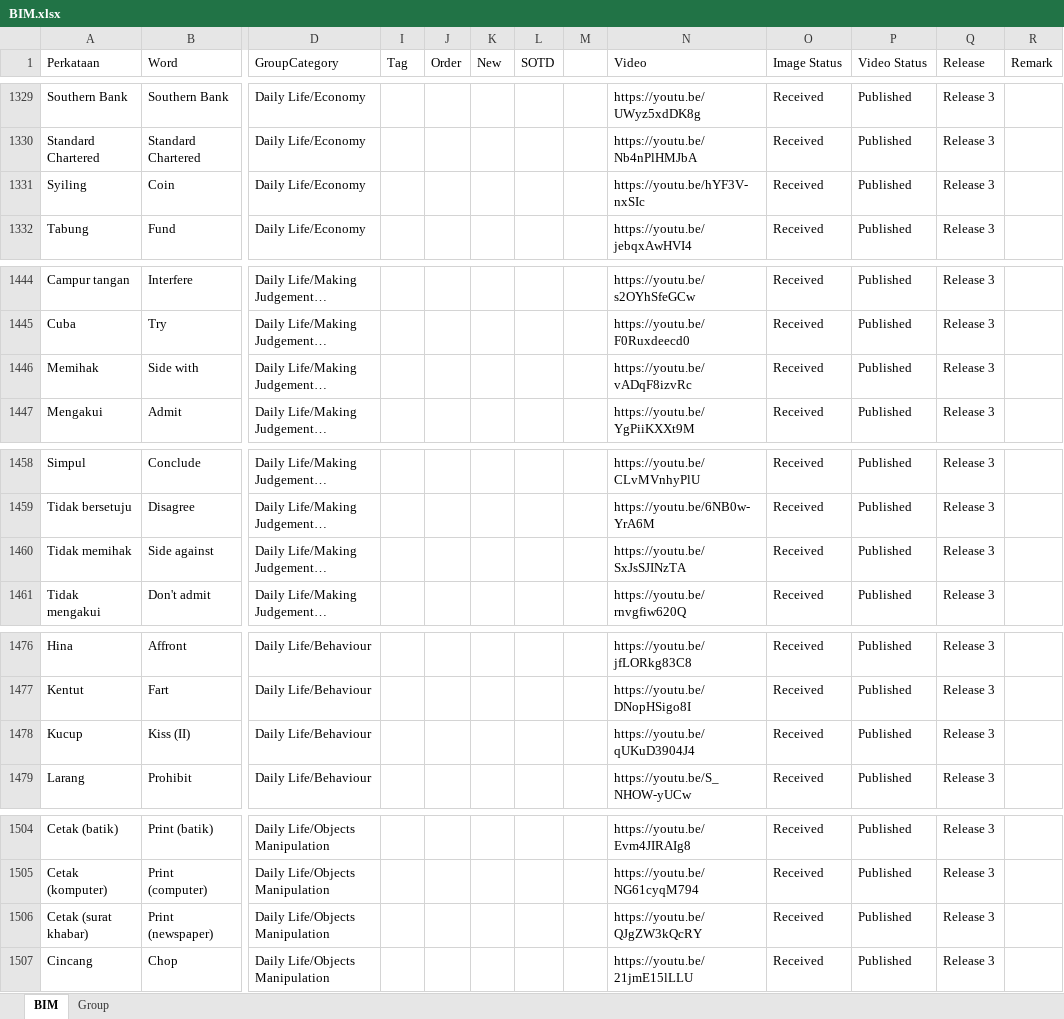
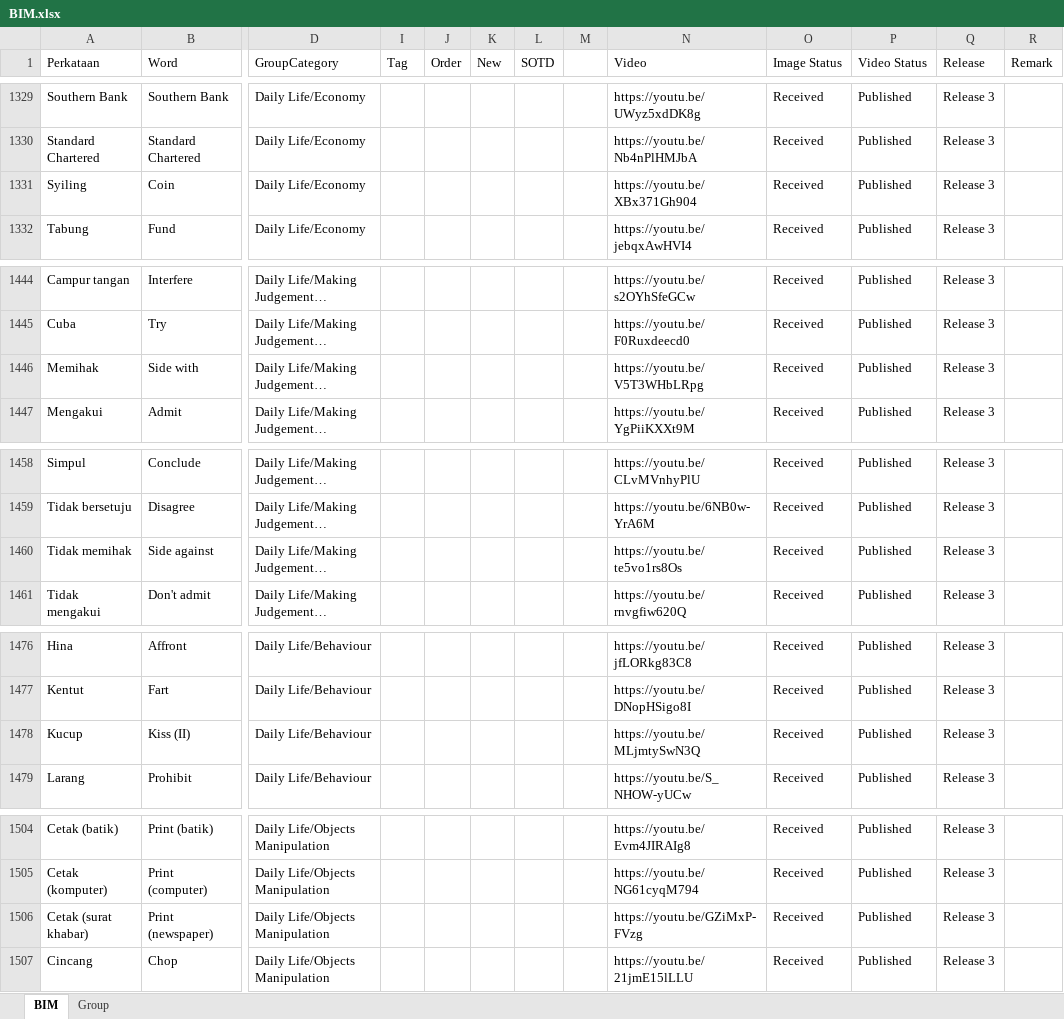
Before and after one commit to malaysiafederationofthedeaf/ggb-mfd-project, an Excel workbook: public/assets/BIM.xlsx, sheet BIM, drawn as a sheet; only a part is shown, gaps mark what is left out; long unchanged cells end in …; values as stored, in another font and other column widths than the file's, no cell formats; charts and pictures and conditional formats and table styles not drawn; the diff covers the shown part only; the diff names each change by its address in the sheet, - before the commit and + after, or states it on an @@ line.

```diff
--- a/public/assets/BIM.xlsx (sheet BIM)
+++ b/public/assets/BIM.xlsx (sheet BIM)
-N1331 (Video): https://youtu.be/hYF3V-nxSIc
+N1331 (Video): https://youtu.be/XBx371Gh904
-N1446 (Video): https://youtu.be/vADqF8izvRc
+N1446 (Video): https://youtu.be/V5T3WHbLRpg
-N1460 (Video): https://youtu.be/SxJsSJINzTA
+N1460 (Video): https://youtu.be/te5vo1rs8Os
-N1478 (Video): https://youtu.be/qUKuD3904J4
+N1478 (Video): https://youtu.be/MLjmtySwN3Q
-N1506 (Video): https://youtu.be/QJgZW3kQcRY
+N1506 (Video): https://youtu.be/GZiMxP-FVzg
```
Also changed, not shown: 11 edited cells elsewhere in this sheet, cell formats.
